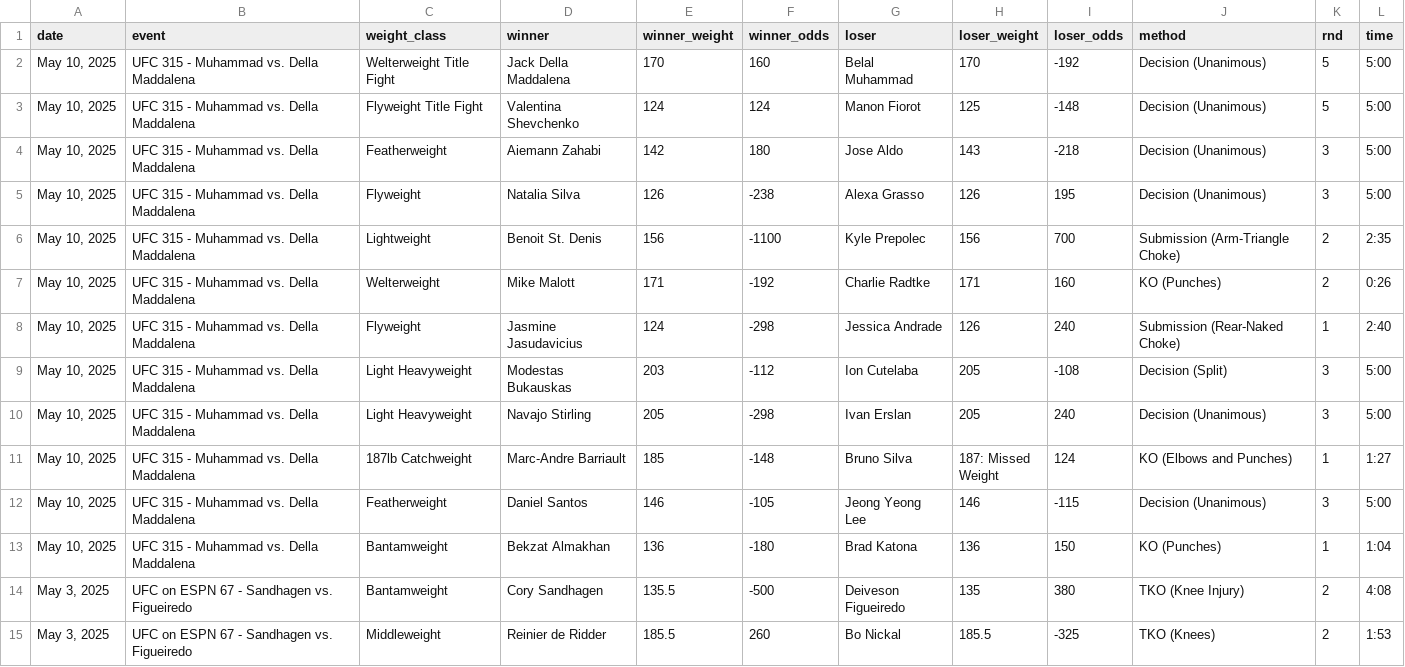
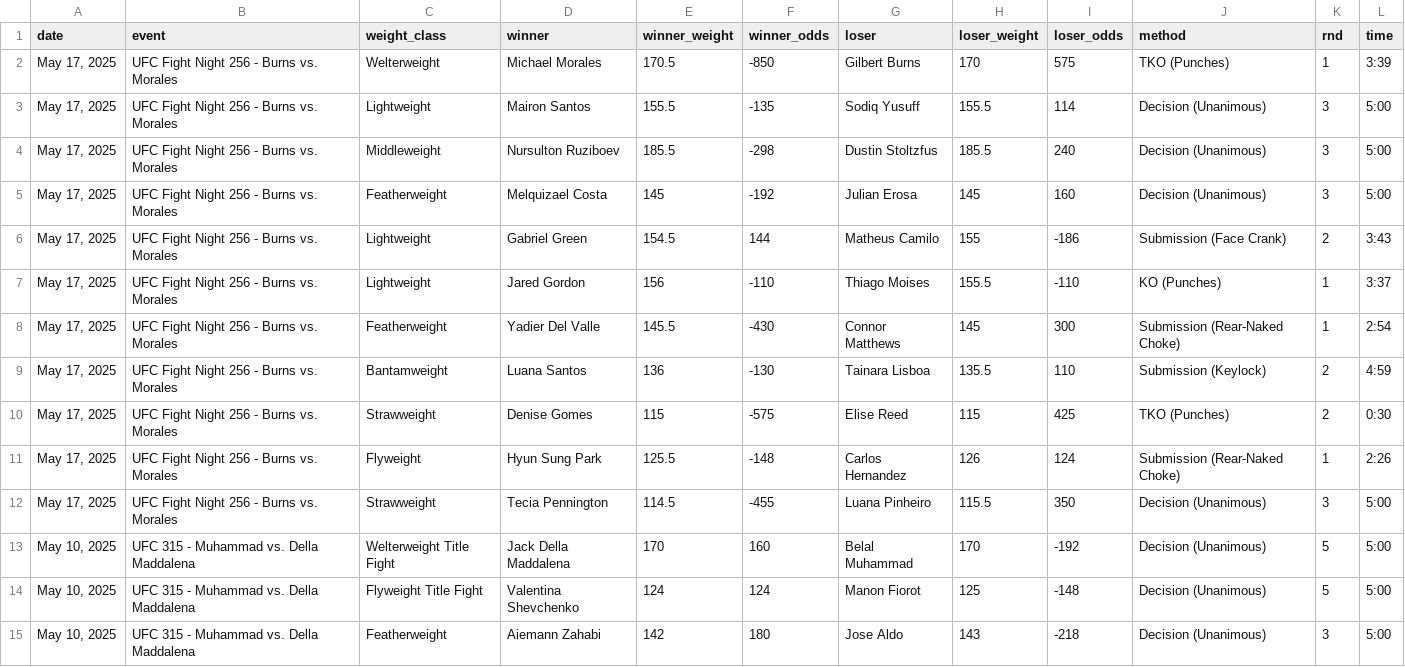
Before and after one commit to robinpunn/sports-data, a CSV file: mma/data/ufc_2025.csv, drawn as a sheet; only a part is shown; the shorter side is filled out with more unchanged rows; the diff names each change by its address in the sheet, - before the commit and + after, or states it on an @@ line.

Commit message:
added 05-17-25 ufc event

```diff
--- a/mma/data/ufc_2025.csv
+++ b/mma/data/ufc_2025.csv
+row 2: May 17, 2025 | UFC Fight Night 256 - Burns vs. Morales | Welterweight | Michael Morales | 170.5 | -850 | Gilbert Burns | 170 | 575 | TKO (Punches) | 1 | 3:39
+row 3: May 17, 2025 | UFC Fight Night 256 - Burns vs. Morales | Lightweight | Mairon Santos | 155.5 | -135 | Sodiq Yusuff | 155.5 | 114 | Decision (Unanimous) | 3 | 5:00
+row 4: May 17, 2025 | UFC Fight Night 256 - Burns vs. Morales | Middleweight | Nursulton Ruziboev | 185.5 | -298 | Dustin Stoltzfus | 185.5 | 240 | Decision (Unanimous) | 3 | 5:00
+row 5: May 17, 2025 | UFC Fight Night 256 - Burns vs. Morales | Featherweight | Melquizael Costa | 145 | -192 | Julian Erosa | 145 | 160 | Decision (Unanimous) | 3 | 5:00
+row 6: May 17, 2025 | UFC Fight Night 256 - Burns vs. Morales | Lightweight | Gabriel Green | 154.5 | 144 | Matheus Camilo | 155 | -186 | Submission (Face Crank) | 2 | 3:43
+row 7: May 17, 2025 | UFC Fight Night 256 - Burns vs. Morales | Lightweight | Jared Gordon | 156 | -110 | Thiago Moises | 155.5 | -110 | KO (Punches) | 1 | 3:37
+row 8: May 17, 2025 | UFC Fight Night 256 - Burns vs. Morales | Featherweight | Yadier Del Valle | 145.5 | -430 | Connor Matthews | 145 | 300 | Submission (Rear-Naked Choke) | 1 | 2:54
+row 9: May 17, 2025 | UFC Fight Night 256 - Burns vs. Morales | Bantamweight | Luana Santos | 136 | -130 | Tainara Lisboa | 135.5 | 110 | Submission (Keylock) | 2 | 4:59
+row 10: May 17, 2025 | UFC Fight Night 256 - Burns vs. Morales | Strawweight | Denise Gomes | 115 | -575 | Elise Reed | 115 | 425 | TKO (Punches) | 2 | 0:30
+row 11: May 17, 2025 | UFC Fight Night 256 - Burns vs. Morales | Flyweight | Hyun Sung Park | 125.5 | -148 | Carlos Hernandez | 126 | 124 | Submission (Rear-Naked Choke) | 1 | 2:26
+row 12: May 17, 2025 | UFC Fight Night 256 - Burns vs. Morales | Strawweight | Tecia Pennington | 114.5 | -455 | Luana Pinheiro | 115.5 | 350 | Decision (Unanimous) | 3 | 5:00
```
Also changed, not shown: 1 other file.
